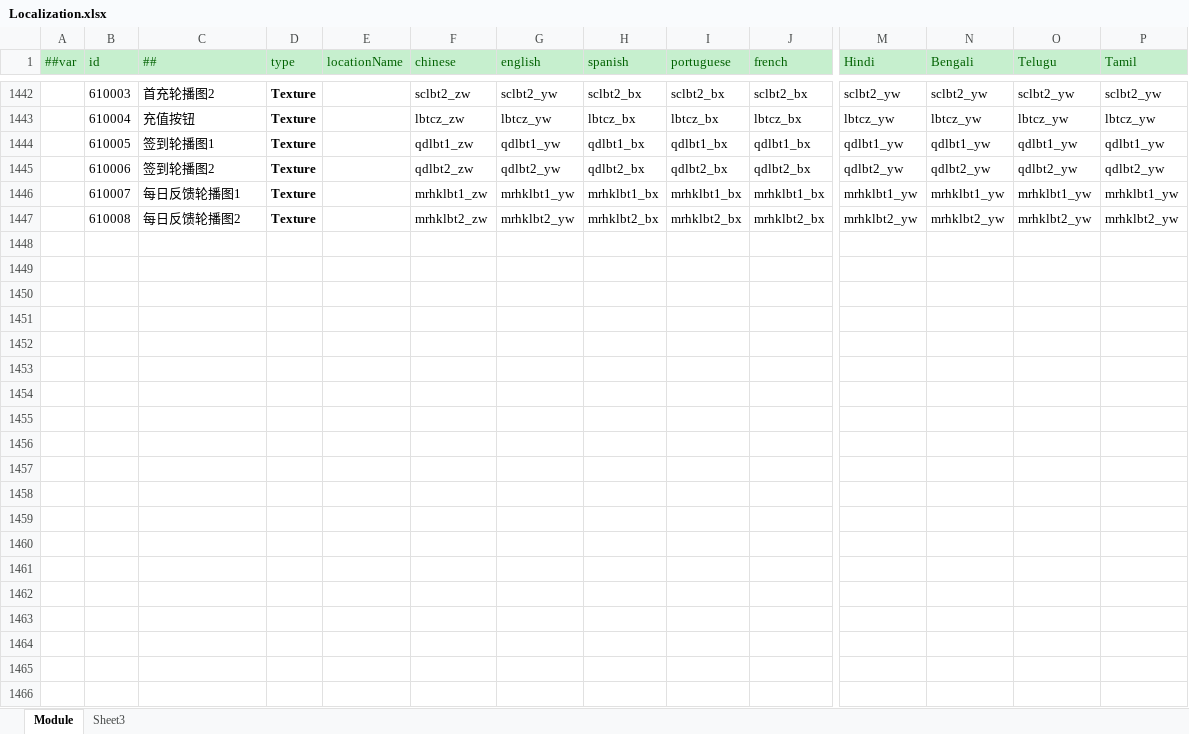
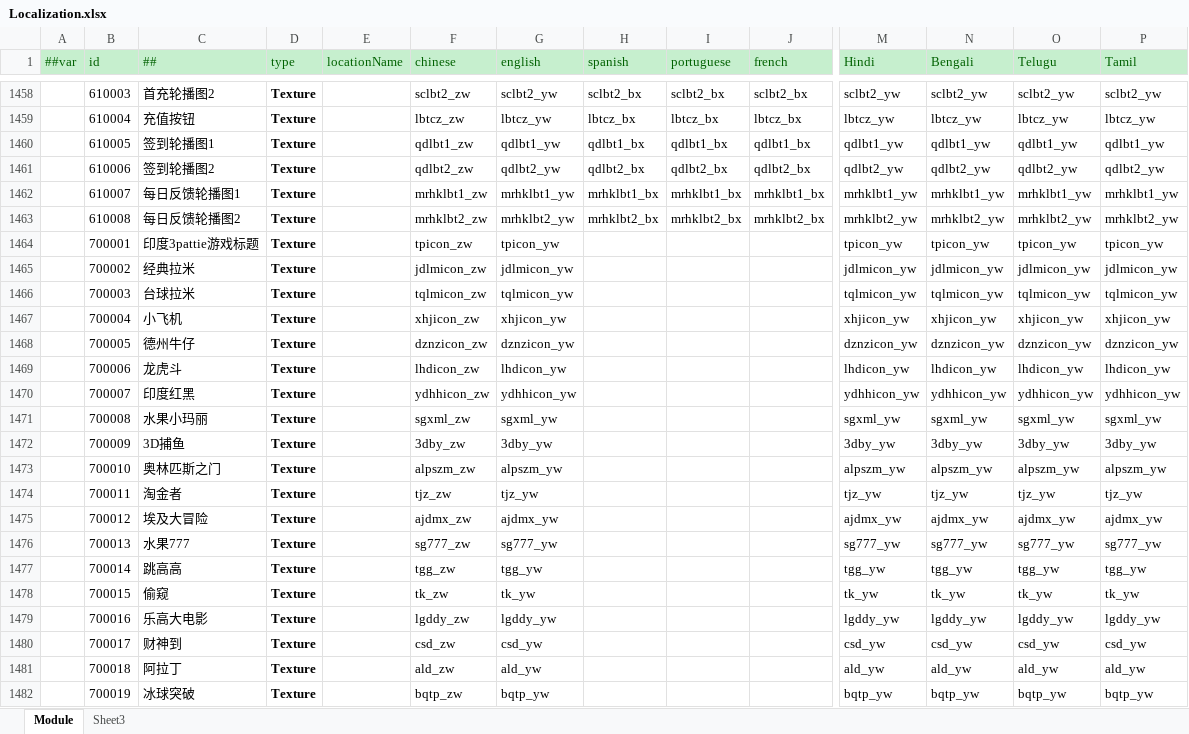
Before and after one commit to lyqilo/ClientConfig, an Excel workbook: LubanConfig/Datas/Localization.xlsx, sheet Module, drawn as a sheet; only a part is shown, gaps mark what is left out; values as stored, in another font and other column widths than the file's, no borders; rows hold the shown columns only; the diff covers the shown part only; the diff names each change by its address in the sheet, - before the commit and + after, or states it on an @@ line.

```diff
--- a/LubanConfig/Datas/Localization.xlsx (sheet Module)
+++ b/LubanConfig/Datas/Localization.xlsx (sheet Module)
+row 1464:  | 700001 | 印度3pattie游戏标题 | Texture |  | tpicon_zw | tpicon_yw |  |  |  | tpicon_yw | tpicon_yw | tpicon_yw | tpicon_yw
+row 1465:  | 700002 | 经典拉米 | Texture |  | jdlmicon_zw | jdlmicon_yw |  |  |  | jdlmicon_yw | jdlmicon_yw | jdlmicon_yw | jdlmicon_yw
+row 1466:  | 700003 | 台球拉米 | Texture |  | tqlmicon_zw | tqlmicon_yw |  |  |  | tqlmicon_yw | tqlmicon_yw | tqlmicon_yw | tqlmicon_yw
+row 1467:  | 700004 | 小飞机 | Texture |  | xhjicon_zw | xhjicon_yw |  |  |  | xhjicon_yw | xhjicon_yw | xhjicon_yw | xhjicon_yw
+row 1468:  | 700005 | 德州牛仔 | Texture |  | dznzicon_zw | dznzicon_yw |  |  |  | dznzicon_yw | dznzicon_yw | dznzicon_yw | dznzicon_yw
+row 1469:  | 700006 | 龙虎斗 | Texture |  | lhdicon_zw | lhdicon_yw |  |  |  | lhdicon_yw | lhdicon_yw | lhdicon_yw | lhdicon_yw
+row 1470:  | 700007 | 印度红黑 | Texture |  | ydhhicon_zw | ydhhicon_yw |  |  |  | ydhhicon_yw | ydhhicon_yw | ydhhicon_yw | ydhhicon_yw
+row 1471:  | 700008 | 水果小玛丽 | Texture |  | sgxml_zw | sgxml_yw |  |  |  | sgxml_yw | sgxml_yw | sgxml_yw | sgxml_yw
+row 1472:  | 700009 | 3D捕鱼 | Texture |  | 3dby_zw | 3dby_yw |  |  |  | 3dby_yw | 3dby_yw | 3dby_yw | 3dby_yw
+row 1473:  | 700010 | 奥林匹斯之门 | Texture |  | alpszm_zw | alpszm_yw |  |  |  | alpszm_yw | alpszm_yw | alpszm_yw | alpszm_yw
+row 1474:  | 700011 | 淘金者 | Texture |  | tjz_zw | tjz_yw |  |  |  | tjz_yw | tjz_yw | tjz_yw | tjz_yw
+row 1475:  | 700012 | 埃及大冒险 | Texture |  | ajdmx_zw | ajdmx_yw |  |  |  | ajdmx_yw | ajdmx_yw | ajdmx_yw | ajdmx_yw
+row 1476:  | 700013 | 水果777 | Texture |  | sg777_zw | sg777_yw |  |  |  | sg777_yw | sg777_yw | sg777_yw | sg777_yw
+row 1477:  | 700014 | 跳高高 | Texture |  | tgg_zw | tgg_yw |  |  |  | tgg_yw | tgg_yw | tgg_yw | tgg_yw
+row 1478:  | 700015 | 偷窥 | Texture |  | tk_zw | tk_yw |  |  |  | tk_yw | tk_yw | tk_yw | tk_yw
+row 1479:  | 700016 | 乐高大电影 | Texture |  | lgddy_zw | lgddy_yw |  |  |  | lgddy_yw | lgddy_yw | lgddy_yw | lgddy_yw
+row 1480:  | 700017 | 财神到 | Texture |  | csd_zw | csd_yw |  |  |  | csd_yw | csd_yw | csd_yw | csd_yw
+row 1481:  | 700018 | 阿拉丁 | Texture |  | ald_zw | ald_yw |  |  |  | ald_yw | ald_yw | ald_yw | ald_yw
+row 1482:  | 700019 | 冰球突破 | Texture |  | bqtp_zw | bqtp_yw |  |  |  | bqtp_yw | bqtp_yw | bqtp_yw | bqtp_yw
```
Also changed, not shown: 41 added rows elsewhere in this sheet, 2 other files.
